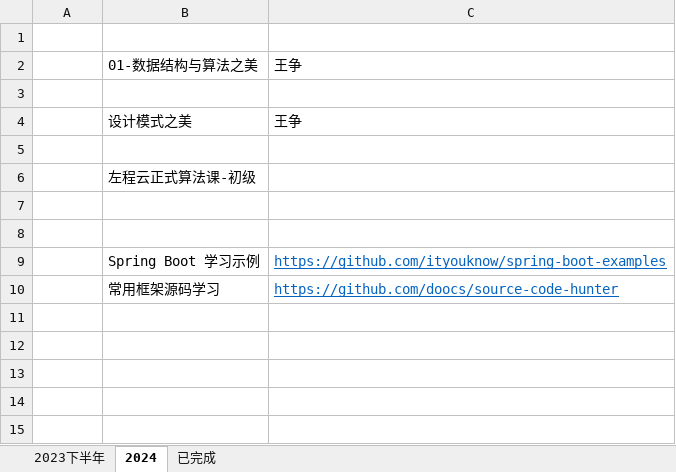
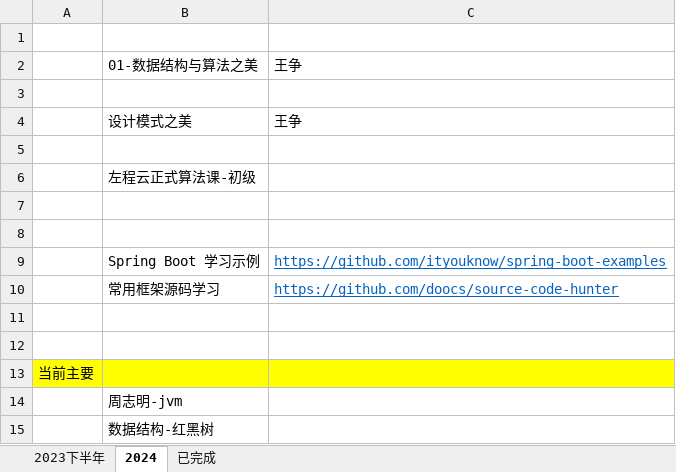
Before and after one commit to jiaolong1988/summary, an Excel workbook: 1-学习内容/常用工具学习及完成计划.xlsx, sheet 2024, drawn as a sheet; values as stored, in another font and other column widths than the file's, no borders; the diff names each change by its address in the sheet, - before the commit and + after, or states it on an @@ line.

```diff
--- a/1-学习内容/常用工具学习及完成计划.xlsx (sheet 2024)
+++ b/1-学习内容/常用工具学习及完成计划.xlsx (sheet 2024)
+row 11: (empty)
+row 12: (empty)
+row 13: 当前主要
+row 14:  | 周志明-jvm
+row 15:  | 数据结构-红黑树
```
Also changed, not shown: 44 other files.
